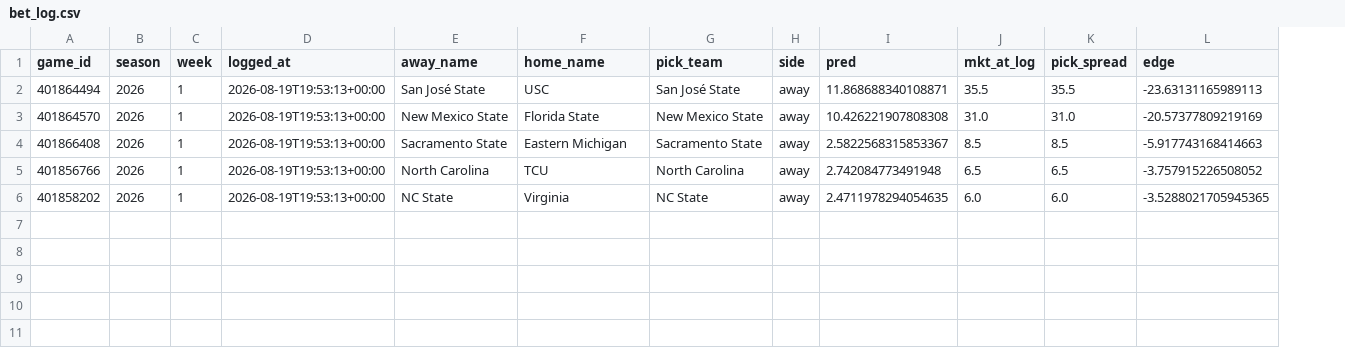
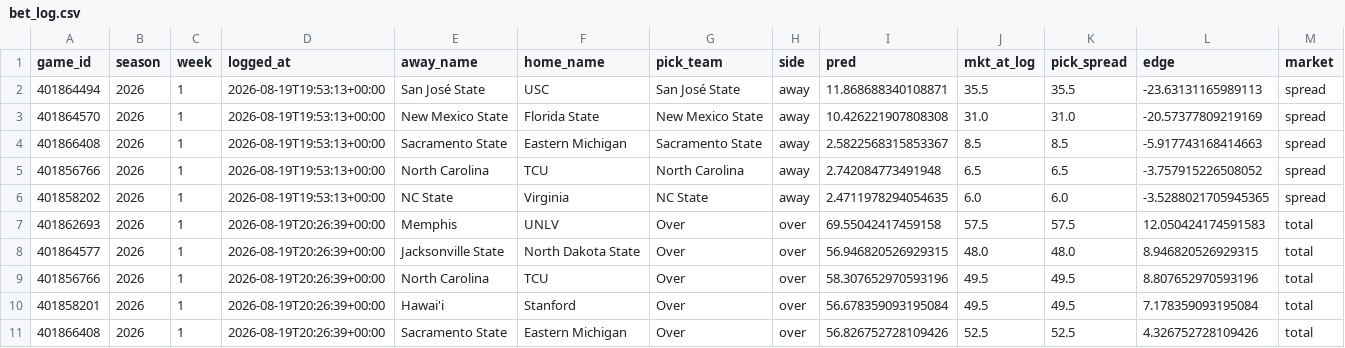
Before and after one commit to ajrog1-collab/CFB_Card, a CSV file: data/bet_log.csv, drawn as a sheet; the diff names each change by its address in the sheet, - before the commit and + after, or states it on an @@ line.

```diff
--- a/data/bet_log.csv
+++ b/data/bet_log.csv
+column M (market), rows 2-6: all spread
+row 7: 401862693 | 2026 | 1 | 2026-08-19T20:26:39+00:00 | Memphis | UNLV | Over | over | 69.55042417459158 | 57.5 | 57.5 | 12.050424174591583 | total
+row 8: 401864577 | 2026 | 1 | 2026-08-19T20:26:39+00:00 | Jacksonville State | North Dakota State | Over | over | 56.946820526929315 | 48.0 | 48.0 | 8.946820526929315 | total
+row 9: 401856766 | 2026 | 1 | 2026-08-19T20:26:39+00:00 | North Carolina | TCU | Over | over | 58.307652970593196 | 49.5 | 49.5 | 8.807652970593196 | total
+row 10: 401858201 | 2026 | 1 | 2026-08-19T20:26:39+00:00 | Hawai'i | Stanford | Over | over | 56.678359093195084 | 49.5 | 49.5 | 7.178359093195084 | total
+row 11: 401866408 | 2026 | 1 | 2026-08-19T20:26:39+00:00 | Sacramento State | Eastern Michigan | Over | over | 56.826752728109426 | 52.5 | 52.5 | 4.326752728109426 | total
```
Also changed, not shown: 3 other files.
